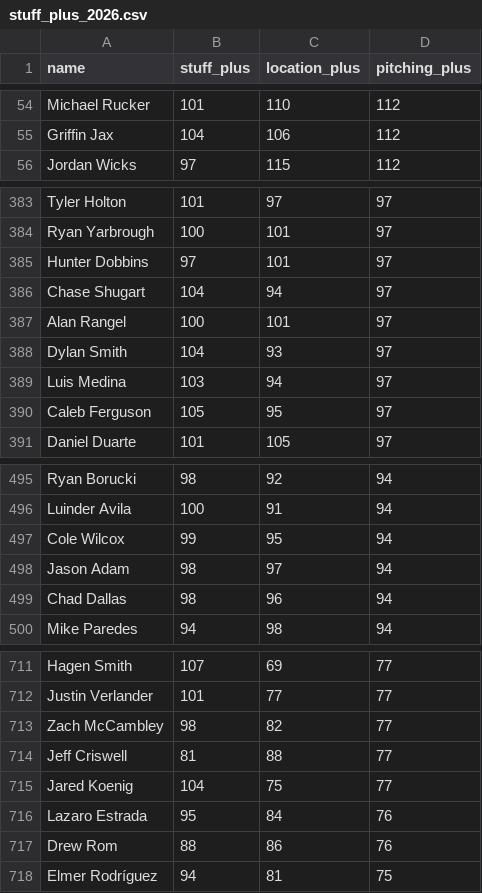
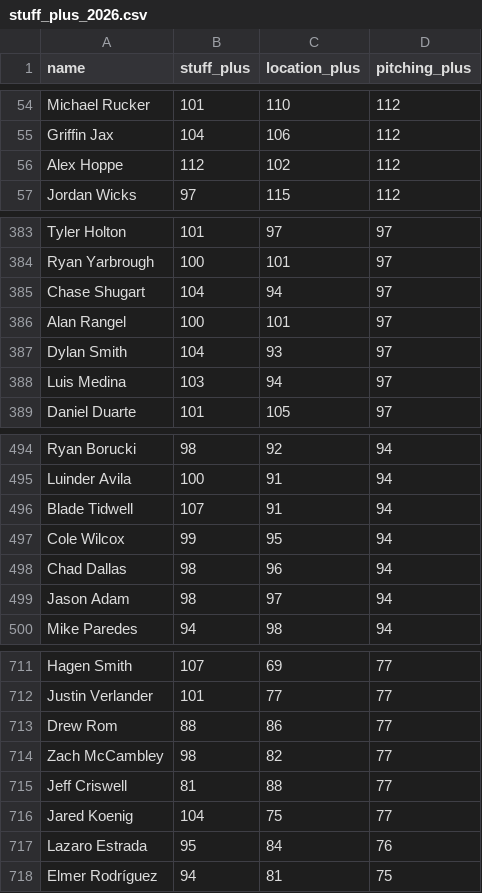
Before and after one commit to sh1nd0/dpf-dashboard, a CSV file: data/stuff_plus_2026.csv, drawn as a sheet; only a part is shown, gaps mark what is left out; the diff covers the shown part only.

```diff
--- a/data/stuff_plus_2026.csv
+++ b/data/stuff_plus_2026.csv
@@ -55,2 +55,3 @@ Michael Rucker|101|110|112
 Griffin Jax|104|106|112
+Alex Hoppe|112|102|112
 Jordan Wicks|97|115|112
@@ -384,3 +384,2 @@ Tyler Holton|101|97|97
 Ryan Yarbrough|100|101|97
-Hunter Dobbins|97|101|97
 Chase Shugart|104|94|97
@@ -389,3 +388,2 @@ Dylan Smith|104|93|97
 Luis Medina|103|94|97
-Caleb Ferguson|105|95|97
 Daniel Duarte|101|105|97
@@ -496,5 +495,6 @@ Ryan Borucki|98|92|94
 Luinder Avila|100|91|94
+Blade Tidwell|107|91|94
 Cole Wilcox|99|95|94
+Chad Dallas|98|96|94
 Jason Adam|98|97|94
-Chad Dallas|98|96|94
 Mike Paredes|94|98|94
@@ -712,2 +712,3 @@ Hagen Smith|107|69|77
 Justin Verlander|101|77|77
+Drew Rom|88|86|77
 Zach McCambley|98|82|77
@@ -716,3 +717,2 @@ Jared Koenig|104|75|77
 Lazaro Estrada|95|84|76
-Drew Rom|88|86|76
 Elmer Rodríguez|94|81|75
```
Also changed, not shown: 12 added rows, 13 removed rows, 20 moved rows and 3 edited cells elsewhere in this file, data/bat_statcast_2026.csv, data/savant_percentiles_bat_2026.csv, 11 other files.
